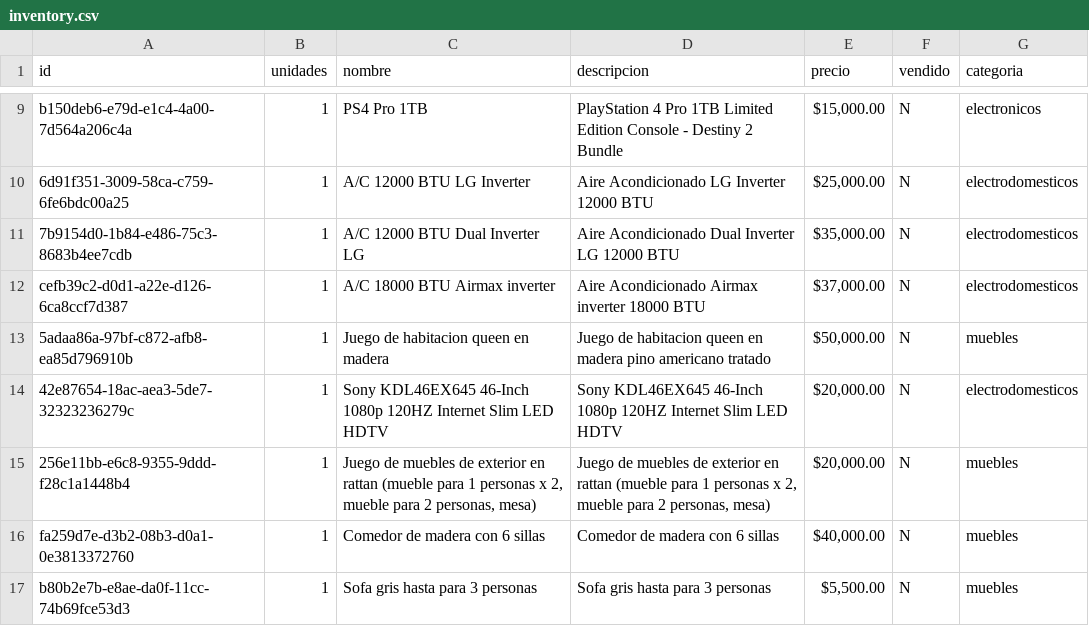
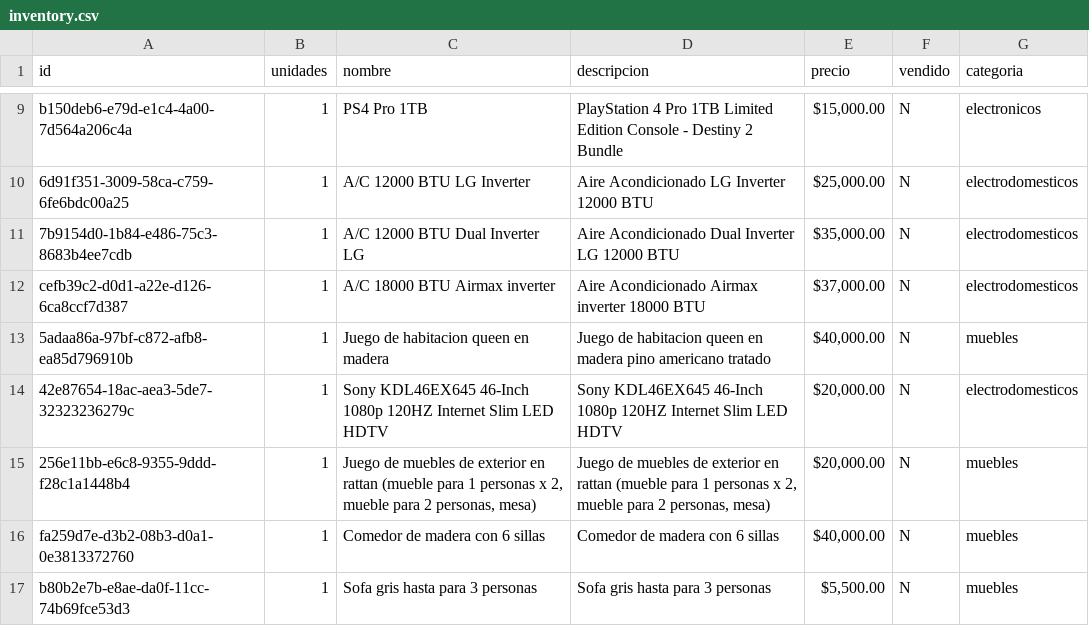
Before and after one commit to xheuz/store, a CSV file: src/data/inventory.csv, drawn as a sheet; only a part is shown, gaps mark what is left out.

Commit message:
updated inventory

```diff
--- a/src/data/inventory.csv
+++ b/src/data/inventory.csv
@@ -12,3 +12,3 @@ b150deb6-e79d-e1c4-4a00-7d564a206c4a,1,PS4 Pro 1TB,PlayStation 4 Pro 1TB Limited
 cefb39c2-d0d1-a22e-d126-6ca8ccf7d387,1,A/C 18000 BTU Airmax inverter,Aire Acondicionado Airmax inverter 18000 BTU,"$37,000.00",N,electrodomesticos
-5adaa86a-97bf-c872-afb8-ea85d796910b,1,Juego de habitacion queen en madera,Juego de habitacion queen en madera pino americano tratado,"$50,000.00",N,muebles
+5adaa86a-97bf-c872-afb8-ea85d796910b,1,Juego de habitacion queen en madera,Juego de habitacion queen en madera pino americano tratado,"$40,000.00",N,muebles
 42e87654-18ac-aea3-5de7-32323236279c,1,Sony KDL46EX645 46-Inch 1080p 120HZ Internet Slim LED HDTV,Sony KDL46EX645 46-Inch 1080p 120HZ Internet Slim LED HDTV,"$20,000.00",N,electrodomesticos
```
Also changed, not shown: 1 other file.
